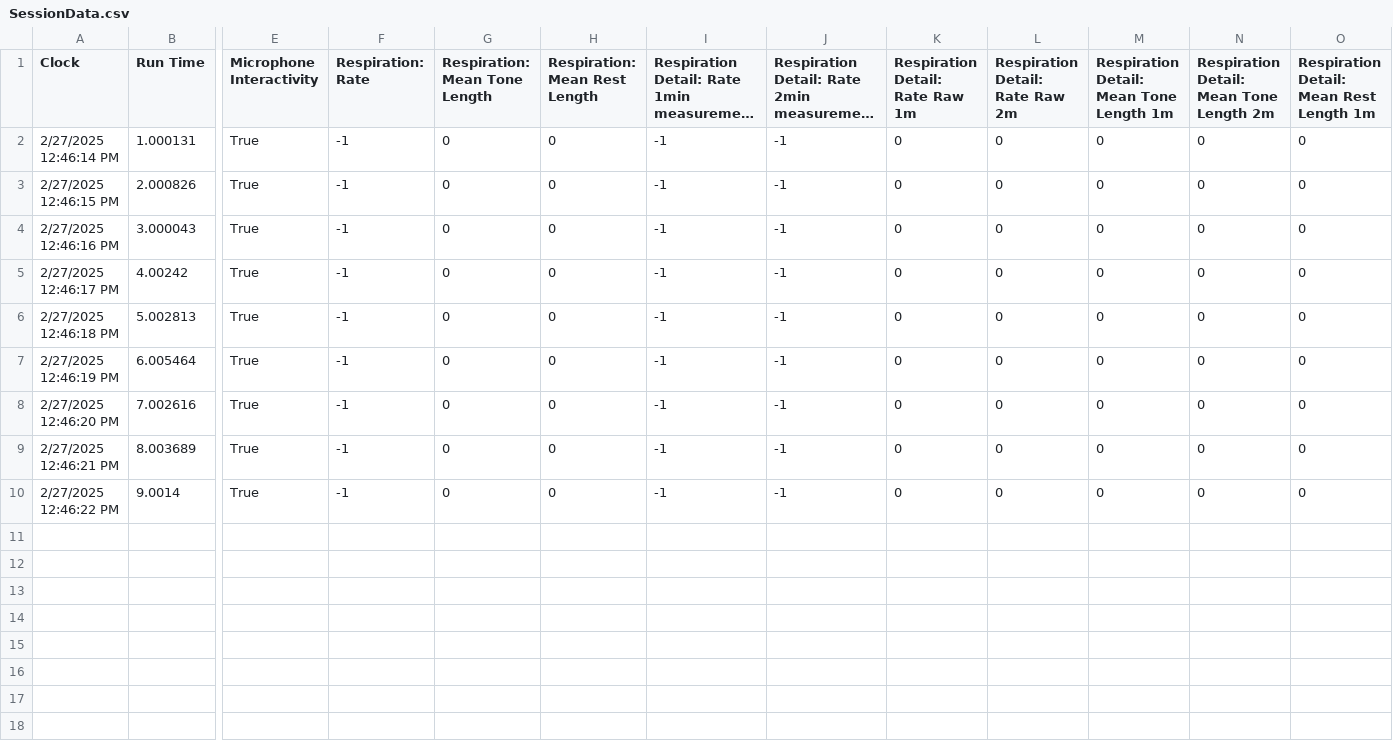
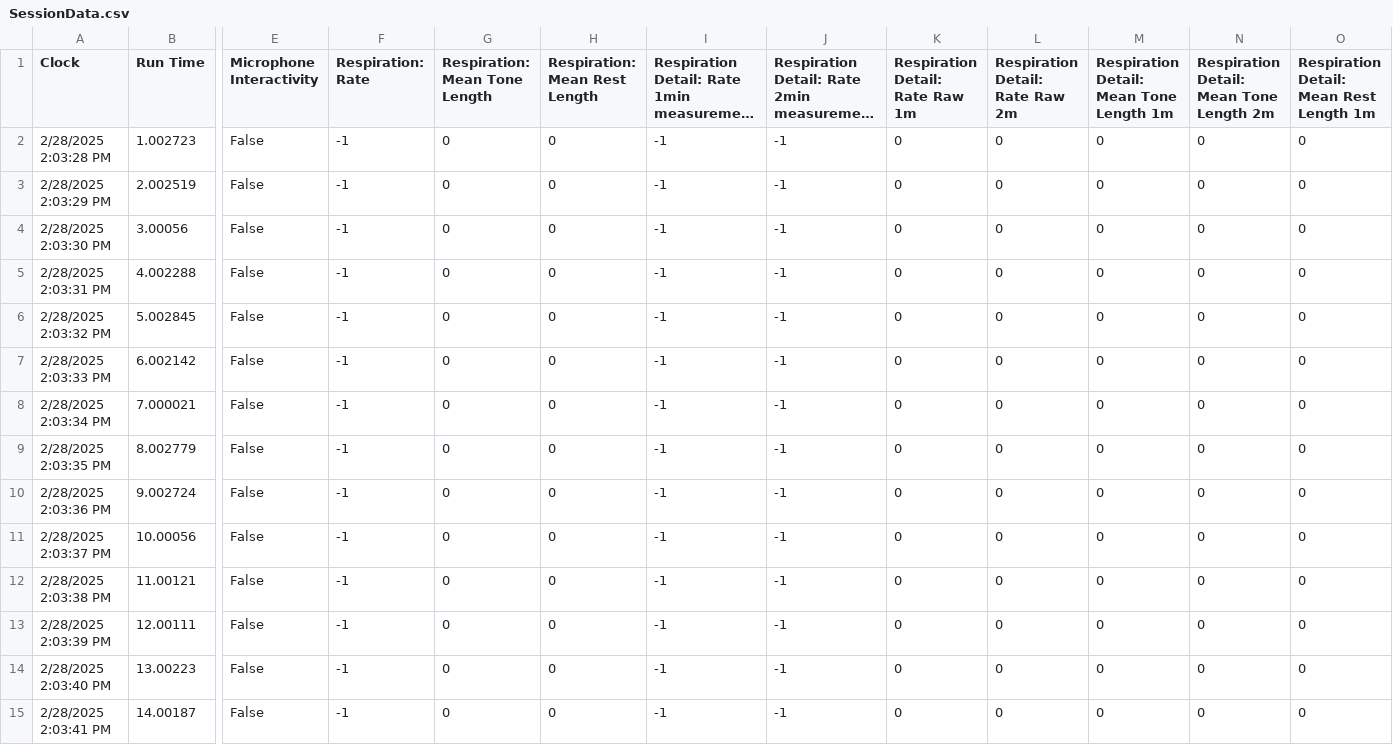
Before and after one commit to videodreaming/SoundSelfUnityMacGame, a CSV file: Assets/StreamingAssets/SessionData.csv, drawn as a sheet; only a part is shown, gaps mark what is left out; long unchanged cells end in …; addresses are those after the commit; rows hold the shown columns only; the diff names each change by its address in the sheet, - before the commit and + after, or states it on an @@ line.

```diff
--- a/Assets/StreamingAssets/SessionData.csv
+++ b/Assets/StreamingAssets/SessionData.csv
-A2 (Clock): 2/27/2025 12:46:14 PM
+A2 (Clock): 2/28/2025 2:03:28 PM
-B2 (Run Time): 1.000131
+B2 (Run Time): 1.002723
-E2:E5 (Microphone Interactivity): True
+E2:E5 (Microphone Interactivity): False
-A3 (Clock): 2/27/2025 12:46:15 PM
+A3 (Clock): 2/28/2025 2:03:29 PM
-B3 (Run Time): 2.000826
+B3 (Run Time): 2.002519
-A4 (Clock): 2/27/2025 12:46:16 PM
+A4 (Clock): 2/28/2025 2:03:30 PM
-B4 (Run Time): 3.000043
+B4 (Run Time): 3.00056
-A5 (Clock): 2/27/2025 12:46:17 PM
+A5 (Clock): 2/28/2025 2:03:31 PM
-B5 (Run Time): 4.00242
+B5 (Run Time): 4.002288
+row 6: 2/28/2025 2:03:32 PM | 5.002845 | False | -1 | 0 | 0 | -1 | -1 | 0 | 0 | 0 | 0 | 0
+row 7: 2/28/2025 2:03:33 PM | 6.002142 | False | -1 | 0 | 0 | -1 | -1 | 0 | 0 | 0 | 0 | 0
-A8 (Clock): 2/27/2025 12:46:18 PM
+A8 (Clock): 2/28/2025 2:03:34 PM
-B8 (Run Time): 5.002813
+B8 (Run Time): 7.000021
-E8 (Microphone Interactivity): True
+E8 (Microphone Interactivity): False
+row 9: 2/28/2025 2:03:35 PM | 8.002779 | False | -1 | 0 | 0 | -1 | -1 | 0 | 0 | 0 | 0 | 0
-A10 (Clock): 2/27/2025 12:46:19 PM
+A10 (Clock): 2/28/2025 2:03:36 PM
-B10 (Run Time): 6.005464
+B10 (Run Time): 9.002724
-E10:E11 (Microphone Interactivity): True
+E10:E11 (Microphone Interactivity): False
-A11 (Clock): 2/27/2025 12:46:20 PM
+A11 (Clock): 2/28/2025 2:03:37 PM
-B11 (Run Time): 7.002616
+B11 (Run Time): 10.00056
+row 12: 2/28/2025 2:03:38 PM | 11.00121 | False | -1 | 0 | 0 | -1 | -1 | 0 | 0 | 0 | 0 | 0
+row 13: 2/28/2025 2:03:39 PM | 12.00111 | False | -1 | 0 | 0 | -1 | -1 | 0 | 0 | 0 | 0 | 0
-A14 (Clock): 2/27/2025 12:46:21 PM
+A14 (Clock): 2/28/2025 2:03:40 PM
-B14 (Run Time): 8.003689
+B14 (Run Time): 13.00223
-E14:E15 (Microphone Interactivity): True
+E14:E15 (Microphone Interactivity): False
-A15 (Clock): 2/27/2025 12:46:22 PM
+A15 (Clock): 2/28/2025 2:03:41 PM
-B15 (Run Time): 9.0014
+B15 (Run Time): 14.00187
```
Also changed, not shown: 16 other files.
